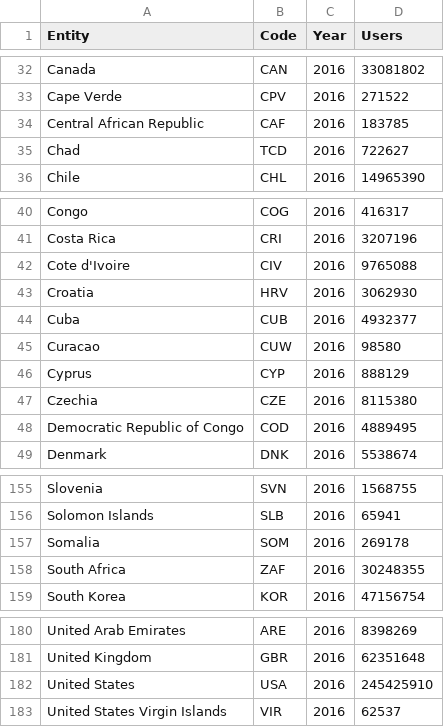
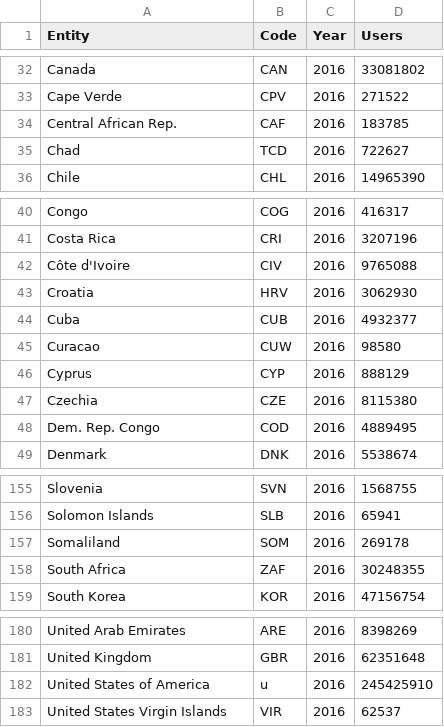
Before and after one commit to arethasantosa/Dataviz, a CSV file: internetusers_2016.csv, drawn as a sheet; only a part is shown, gaps mark what is left out.

Commit message:
Update internetusers_2016.csv

```diff
--- a/internetusers_2016.csv
+++ b/internetusers_2016.csv
@@ -33,3 +33,3 @@ Canada,CAN,2016,33081802
 Cape Verde,CPV,2016,271522
-Central African Republic,CAF,2016,183785
+Central African Rep.,CAF,2016,183785
 Chad,TCD,2016,722627
@@ -41,3 +41,3 @@ Congo,COG,2016,416317
 Costa Rica,CRI,2016,3207196
-Cote d'Ivoire,CIV,2016,9765088
+Côte d'Ivoire,CIV,2016,9765088
 Croatia,HRV,2016,3062930
@@ -47,3 +47,3 @@ Cyprus,CYP,2016,888129
 Czechia,CZE,2016,8115380
-Democratic Republic of Congo,COD,2016,4889495
+Dem. Rep. Congo,COD,2016,4889495
 Denmark,DNK,2016,5538674
@@ -156,3 +156,3 @@ Slovenia,SVN,2016,1568755
 Solomon Islands,SLB,2016,65941
-Somalia,SOM,2016,269178
+Somaliland,SOM,2016,269178
 South Africa,ZAF,2016,30248355
@@ -181,3 +181,3 @@ United Arab Emirates,ARE,2016,8398269
 United Kingdom,GBR,2016,62351648
-United States,USA,2016,245425910
+United States of America,u,2016,245425910
 United States Virgin Islands,VIR,2016,62537
```
